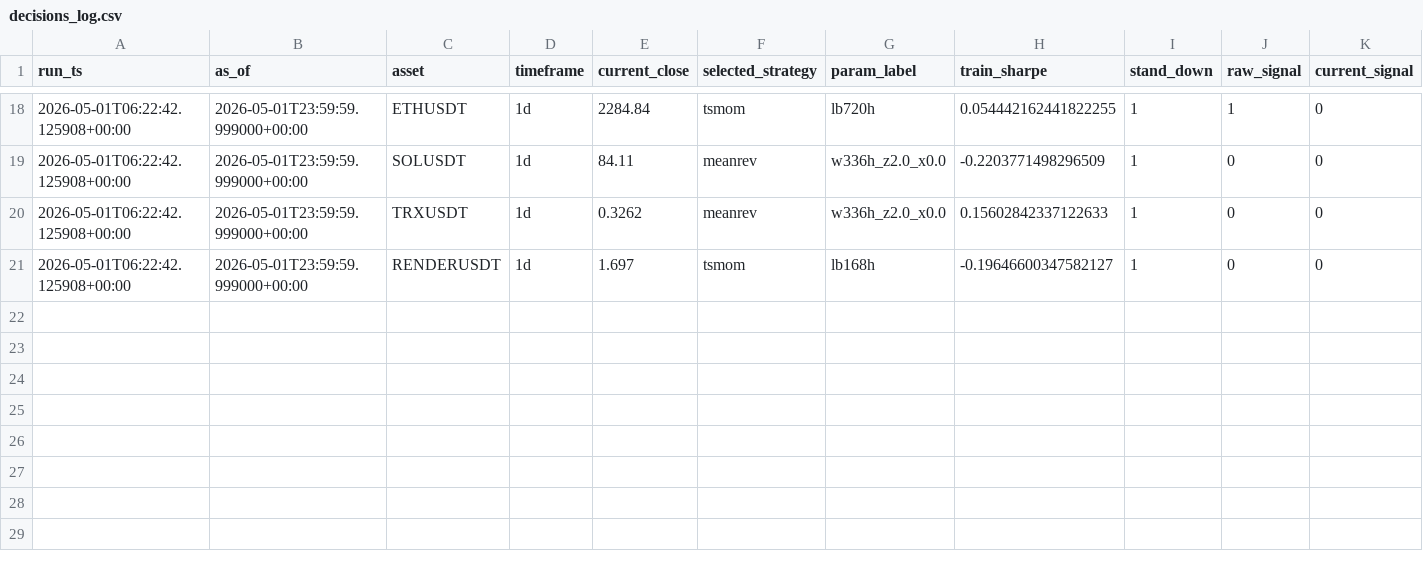
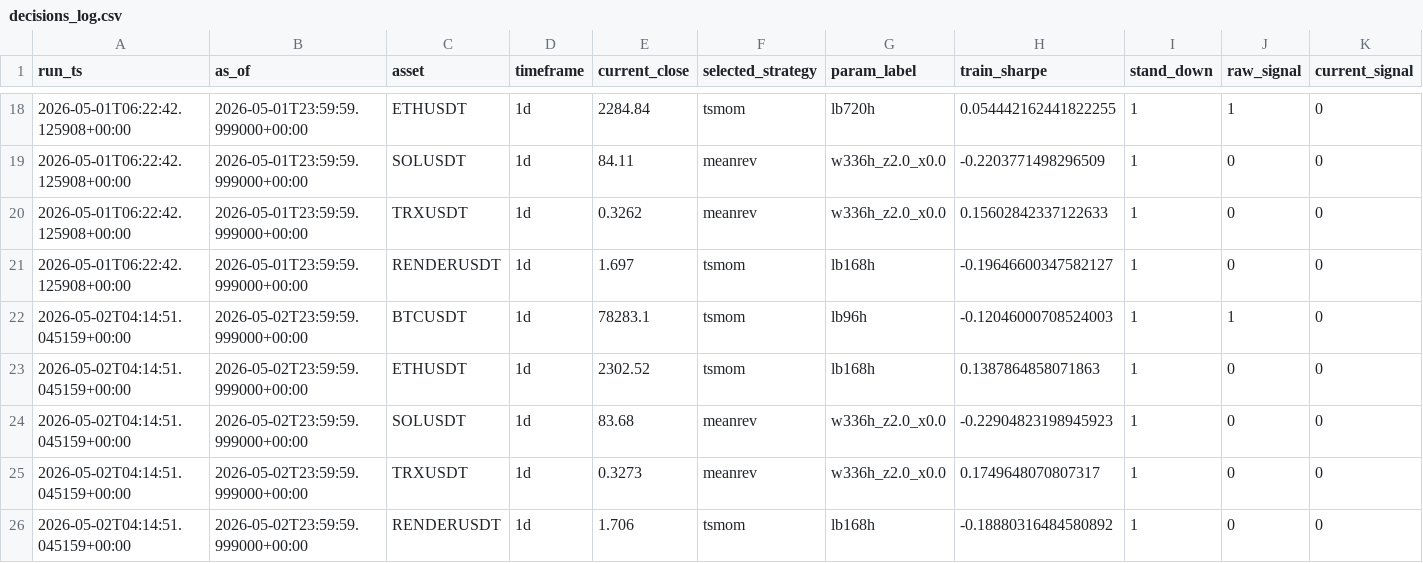
Before and after one commit to Matthew-Kurniawan/crypto-paper-trade, a CSV file: data/processed/live/decisions_log.csv, drawn as a sheet; only a part is shown, gaps mark what is left out; rows hold the shown columns only; the diff names each change by its address in the sheet, - before the commit and + after, or states it on an @@ line.

```diff
--- a/data/processed/live/decisions_log.csv
+++ b/data/processed/live/decisions_log.csv
+row 22: 2026-05-02T04:14:51.045159+00:00 | 2026-05-02T23:59:59.999000+00:00 | BTCUSDT | 1d | 78283.1 | tsmom | lb96h | -0.12046000708524003 | 1 | 1 | 0
+row 23: 2026-05-02T04:14:51.045159+00:00 | 2026-05-02T23:59:59.999000+00:00 | ETHUSDT | 1d | 2302.52 | tsmom | lb168h | 0.1387864858071863 | 1 | 0 | 0
+row 24: 2026-05-02T04:14:51.045159+00:00 | 2026-05-02T23:59:59.999000+00:00 | SOLUSDT | 1d | 83.68 | meanrev | w336h_z2.0_x0.0 | -0.22904823198945923 | 1 | 0 | 0
+row 25: 2026-05-02T04:14:51.045159+00:00 | 2026-05-02T23:59:59.999000+00:00 | TRXUSDT | 1d | 0.3273 | meanrev | w336h_z2.0_x0.0 | 0.1749648070807317 | 1 | 0 | 0
+row 26: 2026-05-02T04:14:51.045159+00:00 | 2026-05-02T23:59:59.999000+00:00 | RENDERUSDT | 1d | 1.706 | tsmom | lb168h | -0.18880316484580892 | 1 | 0 | 0
```
Also changed, not shown: 5 other files.
